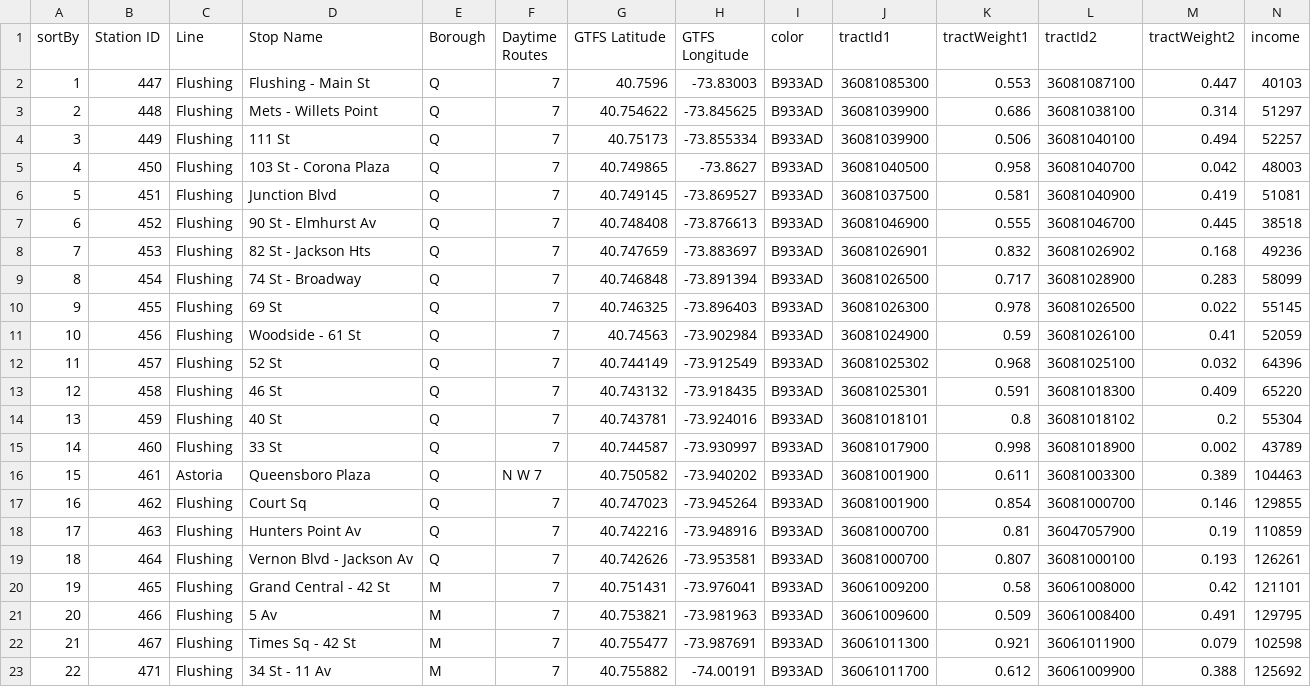
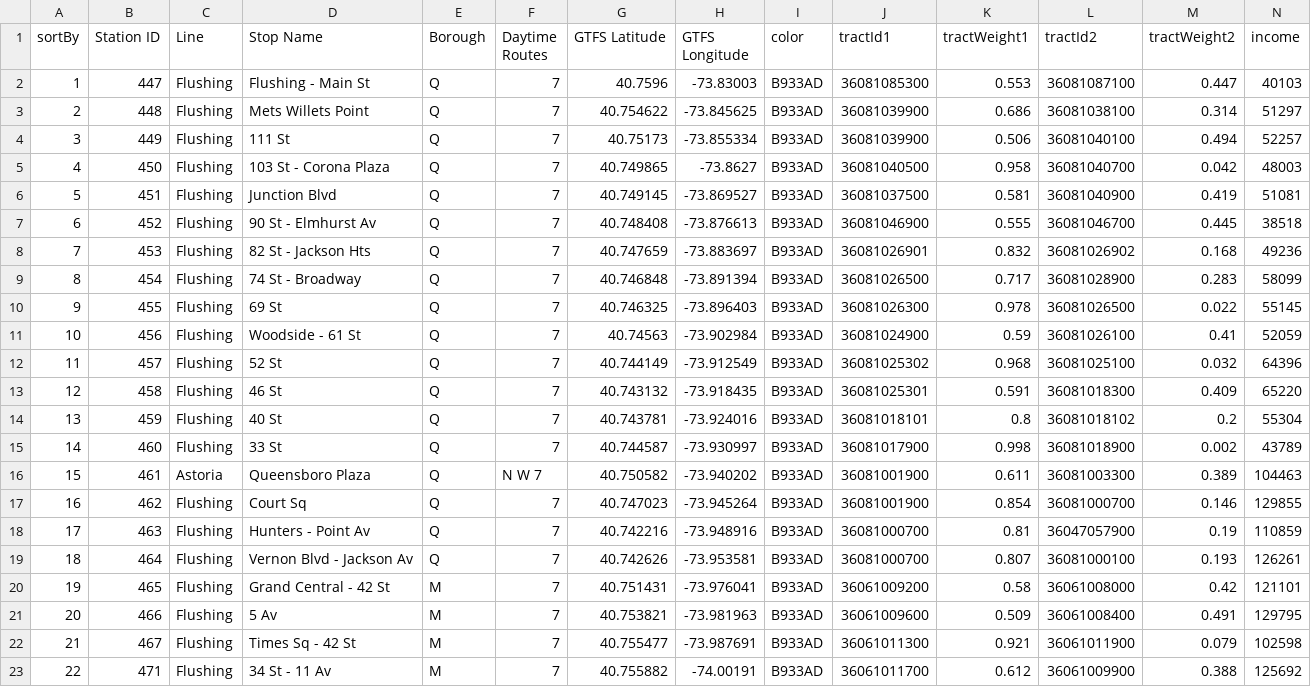
Before and after one commit to beefoo/subway-inequality, a CSV file: data/lines/7.csv, drawn as a sheet.

Commit message:
manual edits to 7 train

```diff
--- a/data/lines/7.csv
+++ b/data/lines/7.csv
@@ -2,3 +2,3 @@ sortBy,Station ID,Line,Stop Name,Borough,Daytime Routes,GTFS Latitude,GTFS Longi
 1,447,Flushing,Flushing - Main St,Q,7,40.7596,-73.83003,B933AD,36081085300,0.553,36081087100,0.447,40103
-2,448,Flushing,Mets - Willets Point,Q,7,40.754622,-73.845625,B933AD,36081039900,0.686,36081038100,0.314,51297
+2,448,Flushing,Mets Willets Point,Q,7,40.754622,-73.845625,B933AD,36081039900,0.686,36081038100,0.314,51297
 3,449,Flushing,111 St,Q,7,40.75173,-73.855334,B933AD,36081039900,0.506,36081040100,0.494,52257
@@ -17,3 +17,3 @@ sortBy,Station ID,Line,Stop Name,Borough,Daytime Routes,GTFS Latitude,GTFS Longi
 16,462,Flushing,Court Sq,Q,7,40.747023,-73.945264,B933AD,36081001900,0.854,36081000700,0.146,129855
-17,463,Flushing,Hunters Point Av,Q,7,40.742216,-73.948916,B933AD,36081000700,0.81,36047057900,0.19,110859
+17,463,Flushing,Hunters - Point Av,Q,7,40.742216,-73.948916,B933AD,36081000700,0.81,36047057900,0.19,110859
 18,464,Flushing,Vernon Blvd - Jackson Av,Q,7,40.742626,-73.953581,B933AD,36081000700,0.807,36081000100,0.193,126261
```
